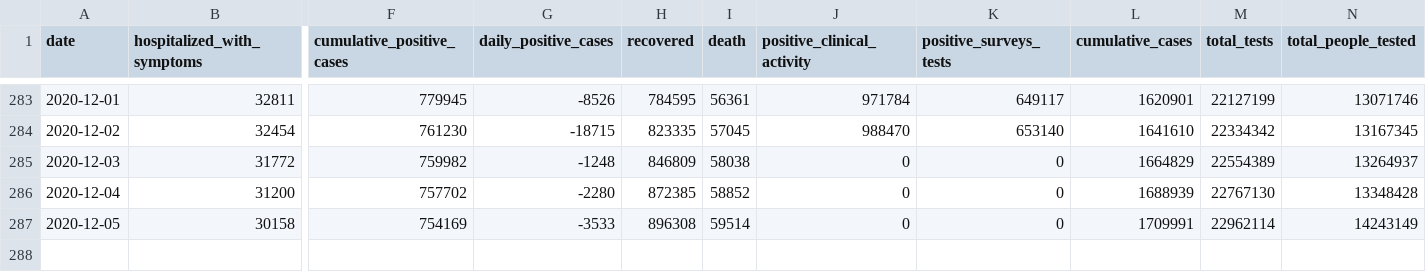
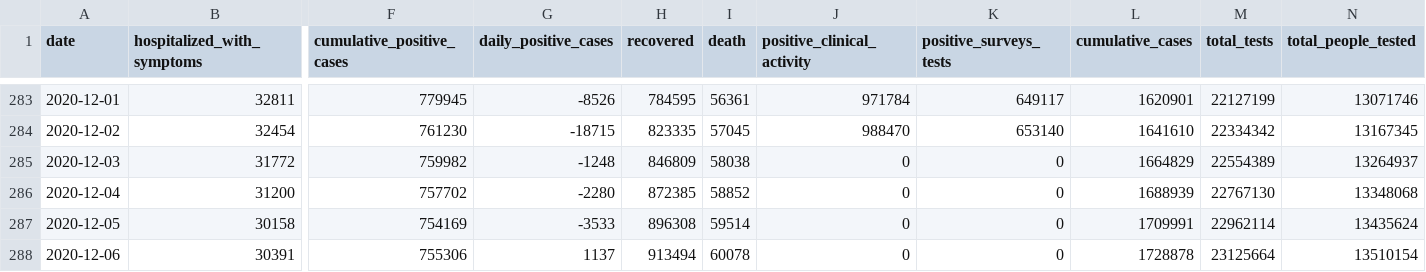
Before and after one commit to RamiKrispin/covid19Italy, a CSV file: csv/italy_total.csv, drawn as a sheet; only a part is shown, gaps mark what is left out; rows hold the shown columns only; the diff names each change by its address in the sheet, - before the commit and + after, or states it on an @@ line.

Commit message:
Update italy total data

```diff
--- a/csv/italy_total.csv
+++ b/csv/italy_total.csv
-N286 (total_people_tested): 13348428
+N286 (total_people_tested): 13348068
-N287 (total_people_tested): 14243149
+N287 (total_people_tested): 13435624
+row 288: 2020-12-06 | 30391 | 755306 | 1137 | 913494 | 60078 | 0 | 0 | 1728878 | 23125664 | 13510154
```
Also changed, not shown: 1 other file.
